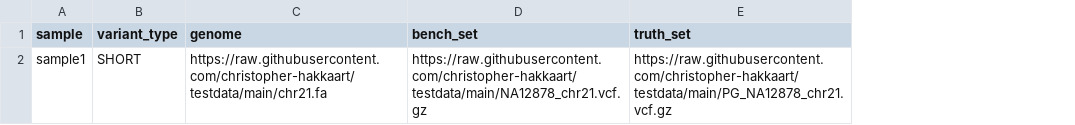
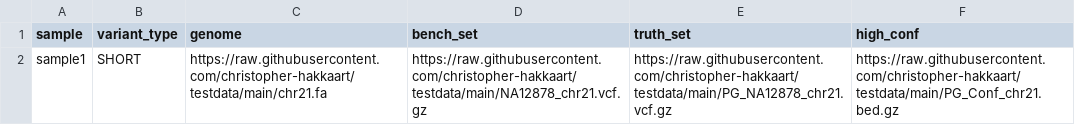
Before and after one commit to christopher-hakkaart/testdata, a CSV file: test_benchmark.csv, drawn as a sheet; the diff names each change by its address in the sheet, - before the commit and + after, or states it on an @@ line.

Commit message:
Update test_benchmark.csv
Added high_conf column

```diff
--- a/test_benchmark.csv
+++ b/test_benchmark.csv
+column F (high_conf), row 2: https://raw.githubusercontent.com/christopher-hakkaart/testdata/main/PG_Conf_chr21.bed.gz
```
